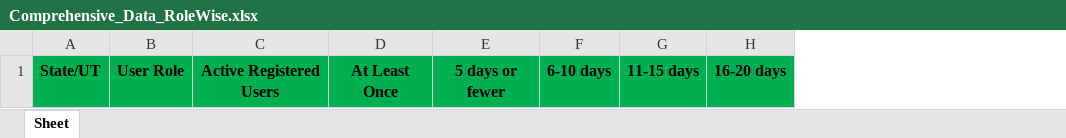
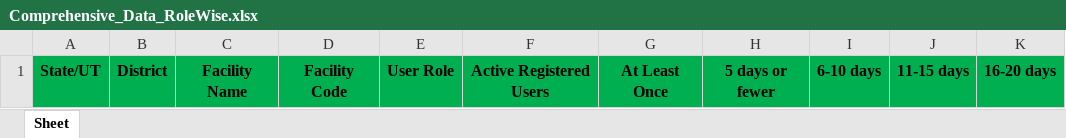
Before and after one commit to NACO-SOCH/DashBoard, an Excel workbook: src/main/resources/Comprehensive_Data_RoleWise.xlsx, sheet Sheet, drawn as a sheet; only a part is shown; values as stored, in another font and other column widths than the file's, no borders; the diff names each change by its address in the sheet, - before the commit and + after, or states it on an @@ line.

```diff
--- a/src/main/resources/Comprehensive_Data_RoleWise.xlsx (sheet Sheet)
+++ b/src/main/resources/Comprehensive_Data_RoleWise.xlsx (sheet Sheet)
+column B, row 1: District
+column C, row 1: Facility Name
+column D, row 1: Facility Code
```
Also changed, not shown: src/main/resources/Consolidated_VL_MPR.xlsx, src/main/resources/VL_MPR.xlsx, 3 other files.
